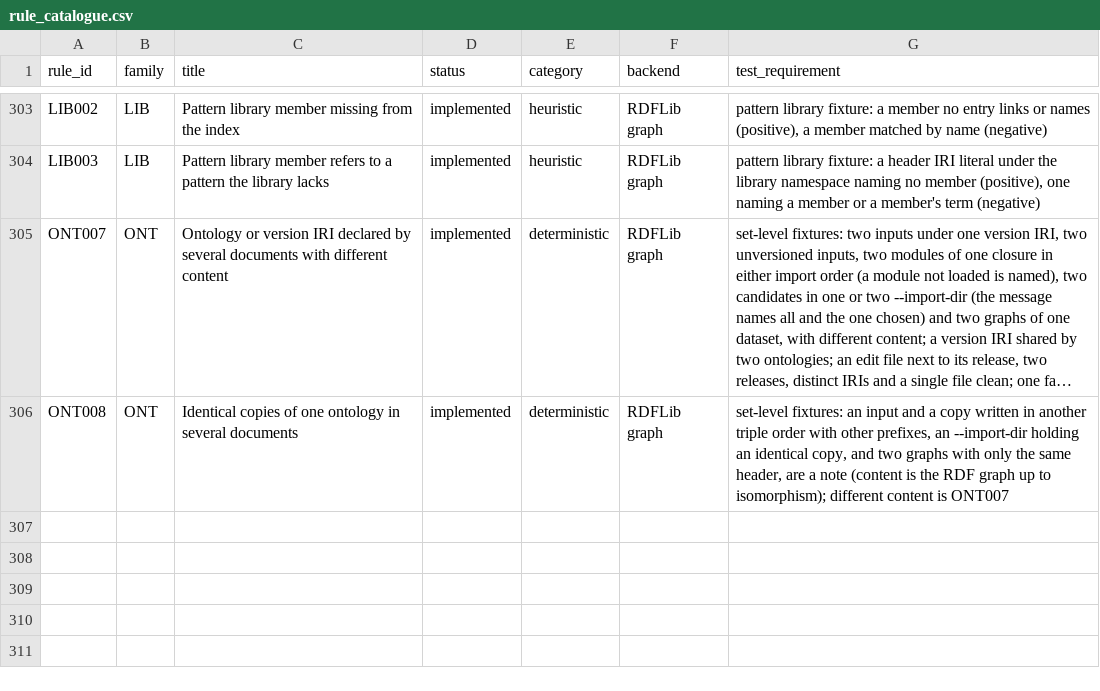
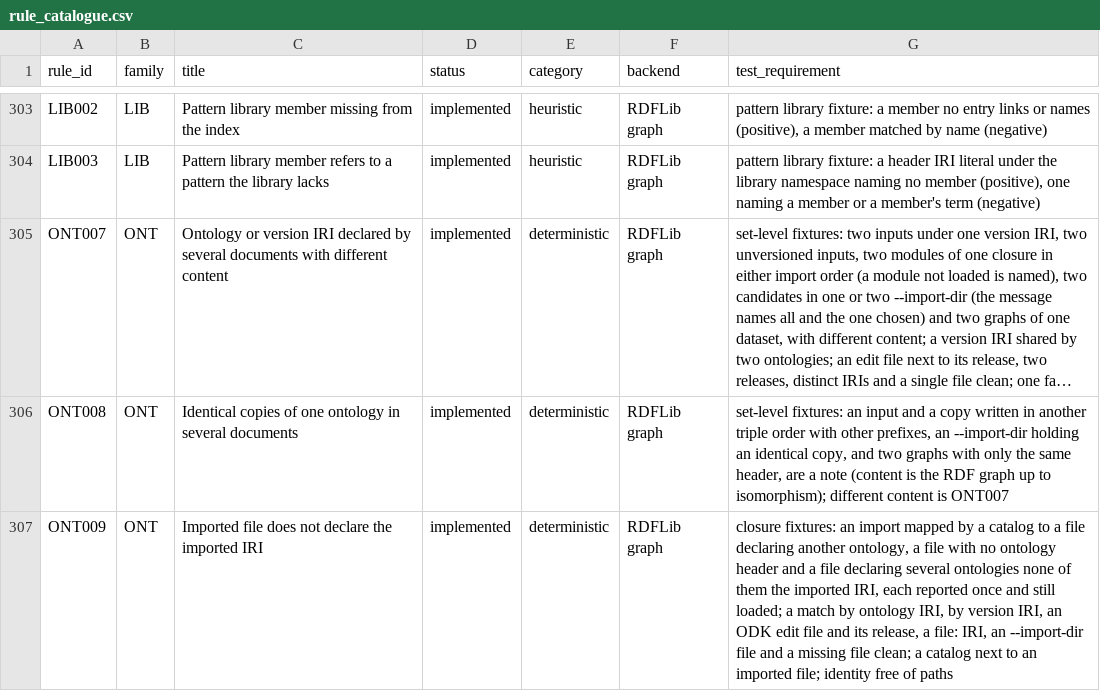
Before and after one commit to arnaudgelas/ontolint, a CSV file: data/rule_catalogue.csv, drawn as a sheet; only a part is shown, gaps mark what is left out; long unchanged cells end in …; the diff names each change by its address in the sheet, - before the commit and + after, or states it on an @@ line.

```diff
--- a/data/rule_catalogue.csv
+++ b/data/rule_catalogue.csv
+row 307: ONT009 | ONT | Imported file does not declare the imported IRI | implemented | deterministic | RDFLib graph | closure fixtures: an import mapped by a catalog to a file declaring another ontology, a file with no ontology header and a file declaring several ontologies none of them the imported IRI, each reported once and still loaded; a match by ontology IRI, by version IRI, an ODK edit file and its release, a file: IRI, an --import-dir file and a missing file clean; a catalog next to an imported file; identity free of paths
```
Also changed, not shown: src/ontolint/data/rule_catalogue.csv, 15 other files.
